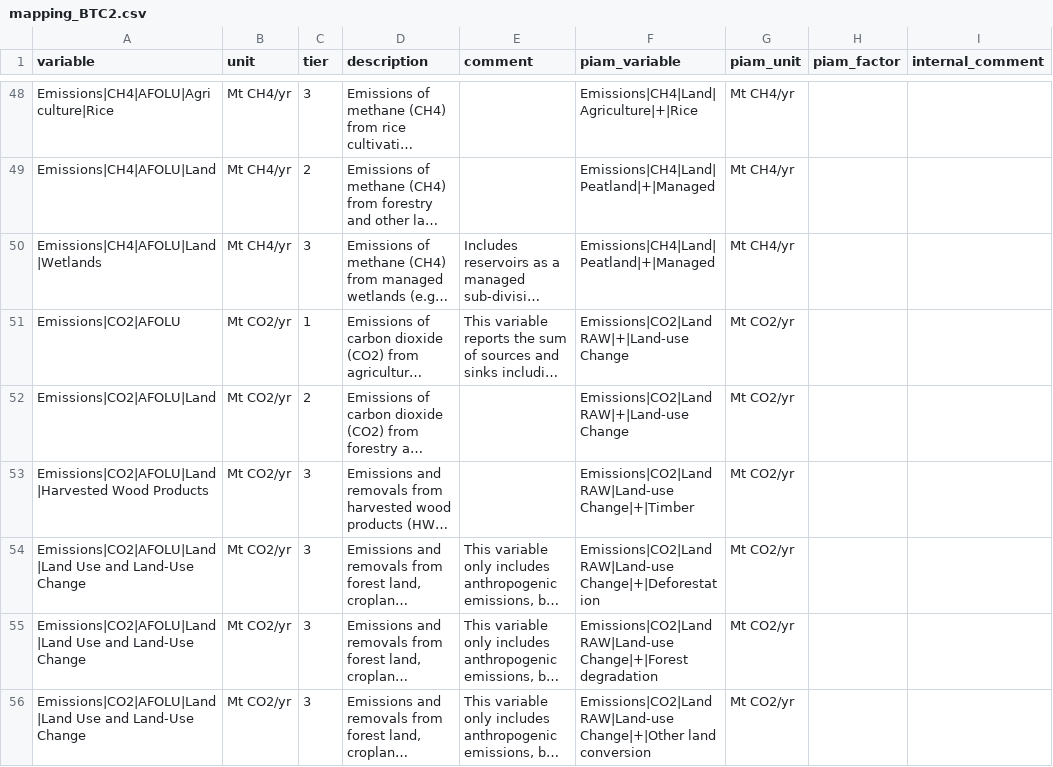
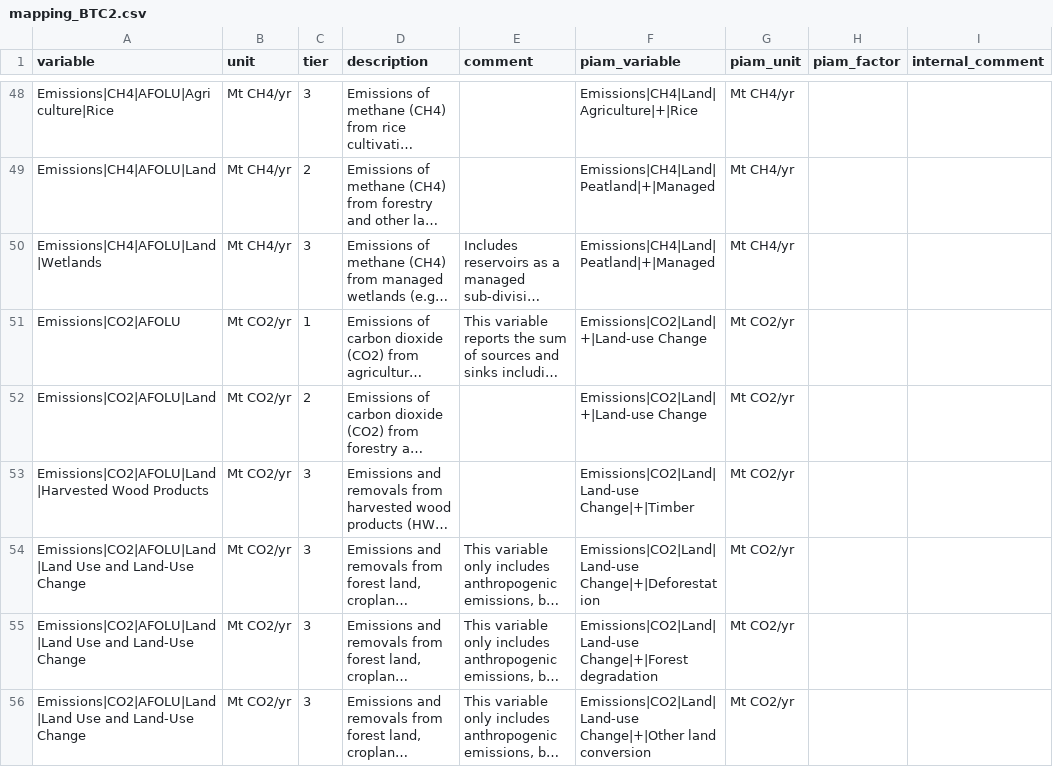
Before and after one commit to pik-piam/piamInterfaces, a CSV file: inst/mappings/mapping_BTC2.csv, drawn as a sheet; only a part is shown, gaps mark what is left out; long unchanged cells end in …; the diff covers the shown part only; the diff names each change by its address in the sheet, - before the commit and + after, or states it on an @@ line.

Commit message:
Renaming of "Emissions|CO2|Land RAW" (RAW = no low pass filter) to "Emissions|CO2|Land" in magpie4.

```diff
--- a/inst/mappings/mapping_BTC2.csv
+++ b/inst/mappings/mapping_BTC2.csv
-F51:F52 (piam_variable): Emissions|CO2|Land RAW|+|Land-use Change
+F51:F52 (piam_variable): Emissions|CO2|Land|+|Land-use Change
-F53 (piam_variable): Emissions|CO2|Land RAW|Land-use Change|+|Timber
+F53 (piam_variable): Emissions|CO2|Land|Land-use Change|+|Timber
-F54 (piam_variable): Emissions|CO2|Land RAW|Land-use Change|+|Deforestation
+F54 (piam_variable): Emissions|CO2|Land|Land-use Change|+|Deforestation
-F55 (piam_variable): Emissions|CO2|Land RAW|Land-use Change|+|Forest degradation
+F55 (piam_variable): Emissions|CO2|Land|Land-use Change|+|Forest degradation
-F56 (piam_variable): Emissions|CO2|Land RAW|Land-use Change|+|Other land…
+F56 (piam_variable): Emissions|CO2|Land|Land-use Change|+|Other land…
```
Also changed, not shown: 44 edited cells elsewhere in this file, 5 other files.
